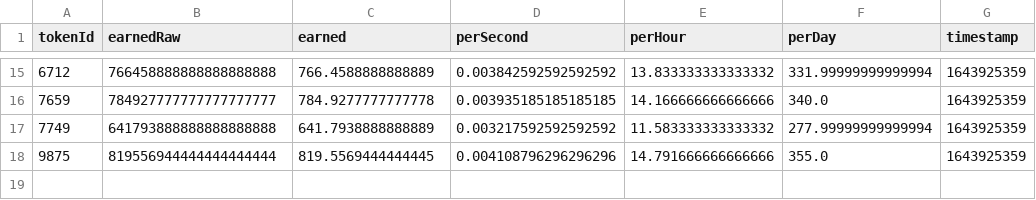
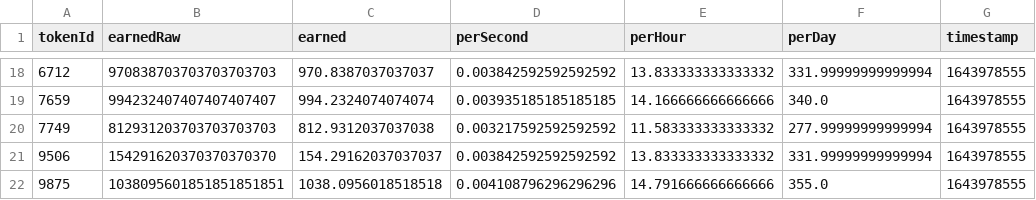
Before and after one commit to dlrec/MetroverseTracker, a CSV file: metroDAO_earnings.csv, drawn as a sheet; only a part is shown, gaps mark what is left out; the diff covers the shown part only.

```diff
--- a/metroDAO_earnings.csv
+++ b/metroDAO_earnings.csv
@@ -15,4 +18,5 @@ tokenId,earnedRaw,earned,perSecond,perHour,perDay,timestamp
-6712,766458888888888888888,766.4588888888889,0.003842592592592592,13.833333333333332,331.99999999999994,1643925359
-7659,784927777777777777777,784.9277777777778,0.003935185185185185,14.166666666666666,340.0,1643925359
-7749,641793888888888888888,641.7938888888889,0.003217592592592592,11.583333333333332,277.99999999999994,1643925359
-9875,819556944444444444444,819.5569444444445,0.004108796296296296,14.791666666666666,355.0,1643925359
+6712,970838703703703703703,970.8387037037037,0.003842592592592592,13.833333333333332,331.99999999999994,1643978555
+7659,994232407407407407407,994.2324074074074,0.003935185185185185,14.166666666666666,340.0,1643978555
+7749,812931203703703703703,812.9312037037038,0.003217592592592592,11.583333333333332,277.99999999999994,1643978555
+9506,154291620370370370370,154.29162037037037,0.003842592592592592,13.833333333333332,331.99999999999994,1643978555
+9875,1038095601851851851851,1038.0956018518518,0.004108796296296296,14.791666666666666,355.0,1643978555
```
Also changed, not shown: 3 added rows and 39 edited cells elsewhere in this file, Metroverse_filteredListings.csv, Metroverse_listings.csv, 1 other file.
